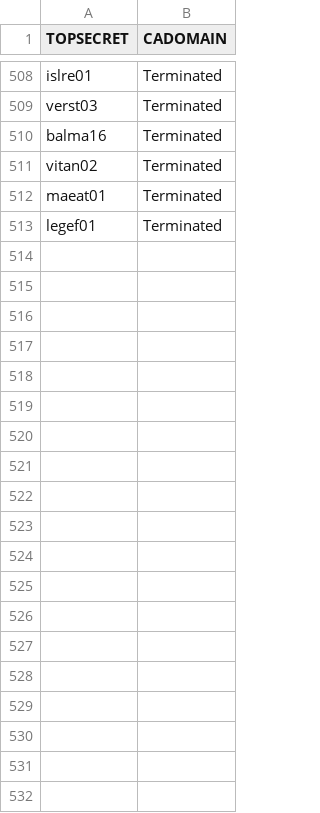
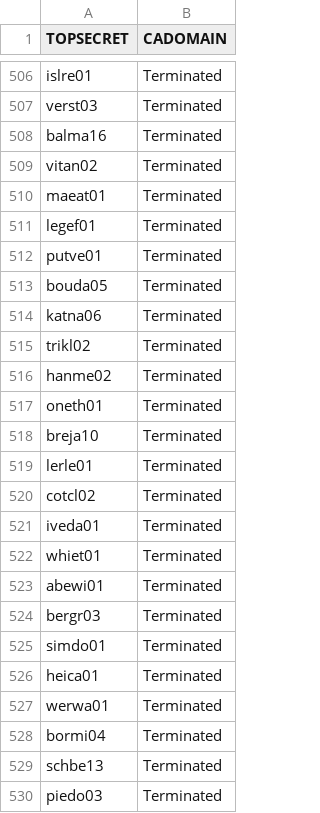
Before and after one commit to morjo02jm/SCM-Attestation-CAEndevor-LDAP, a CSV file: endevorrepldap/EndevorUsers.csv, drawn as a sheet; only a part is shown, gaps mark what is left out; the diff covers the shown part only; the diff names each change by its address in the sheet, - before the commit and + after, or states it on an @@ line.

Commit message:
U321834 Update Endevor Topsecret user mapping

```diff
--- a/endevorrepldap/EndevorUsers.csv
+++ b/endevorrepldap/EndevorUsers.csv
+row 512: putve01 | Terminated
+row 513: bouda05 | Terminated
+row 514: katna06 | Terminated
+row 515: trikl02 | Terminated
+row 516: hanme02 | Terminated
+row 517: oneth01 | Terminated
+row 518: breja10 | Terminated
+row 519: lerle01 | Terminated
+row 520: cotcl02 | Terminated
+row 521: iveda01 | Terminated
+row 522: whiet01 | Terminated
+row 523: abewi01 | Terminated
+row 524: bergr03 | Terminated
+row 525: simdo01 | Terminated
+row 526: heica01 | Terminated
+row 527: werwa01 | Terminated
+row 528: bormi04 | Terminated
+row 529: schbe13 | Terminated
+row 530: piedo03 | Terminated
```
Also changed, not shown: 18 added rows, 2 removed rows and 1 edited cell elsewhere in this file, 2 other files.
